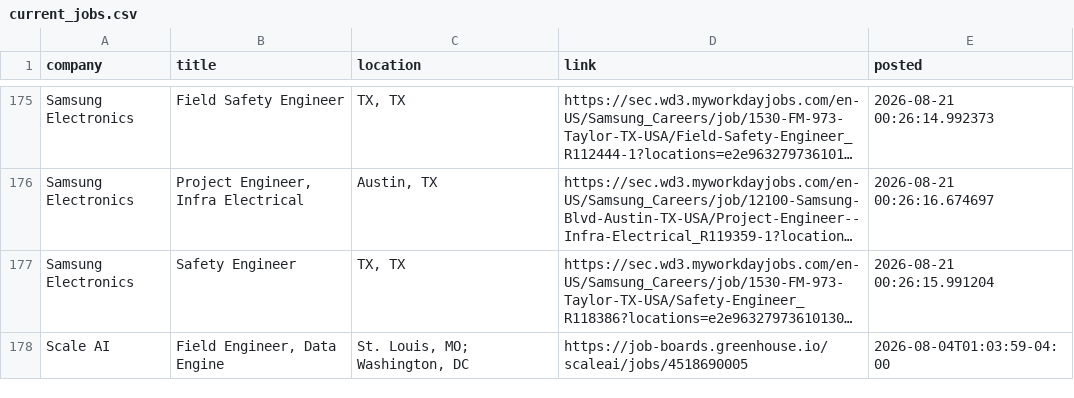
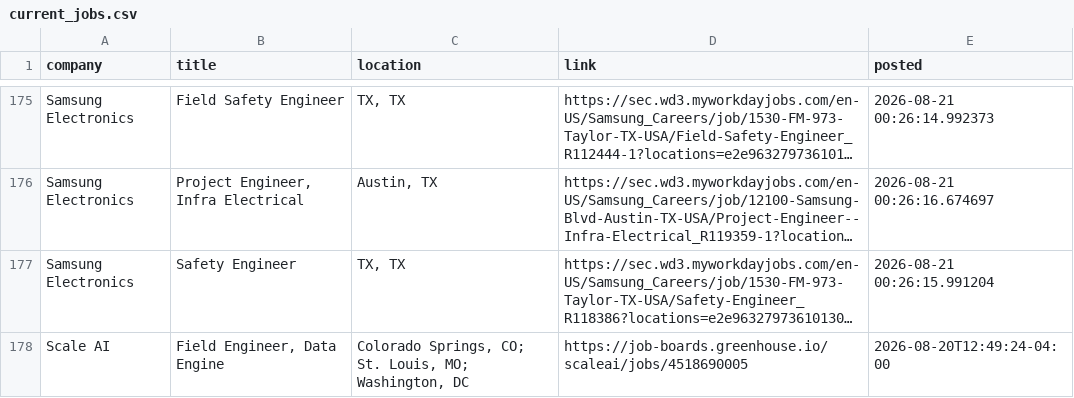
Before and after one commit to harsha271199/jp, a CSV file: current_jobs.csv, drawn as a sheet; only a part is shown, gaps mark what is left out; long unchanged cells end in …; the diff covers the shown part only; the diff names each change by its address in the sheet, - before the commit and + after, or states it on an @@ line.

```diff
--- a/current_jobs.csv
+++ b/current_jobs.csv
-C178 (location): St. Louis, MO; Washington, DC
+C178 (location): Colorado Springs, CO; St. Louis, MO; Washington, DC
-E178 (posted): 2026-08-04T01:03:59-04:00
+E178 (posted): 2026-08-20T12:49:24-04:00
```
Also changed, not shown: 1 added row and 7 edited cells elsewhere in this file, seen_links.csv, source_health.csv, 2 other files.
